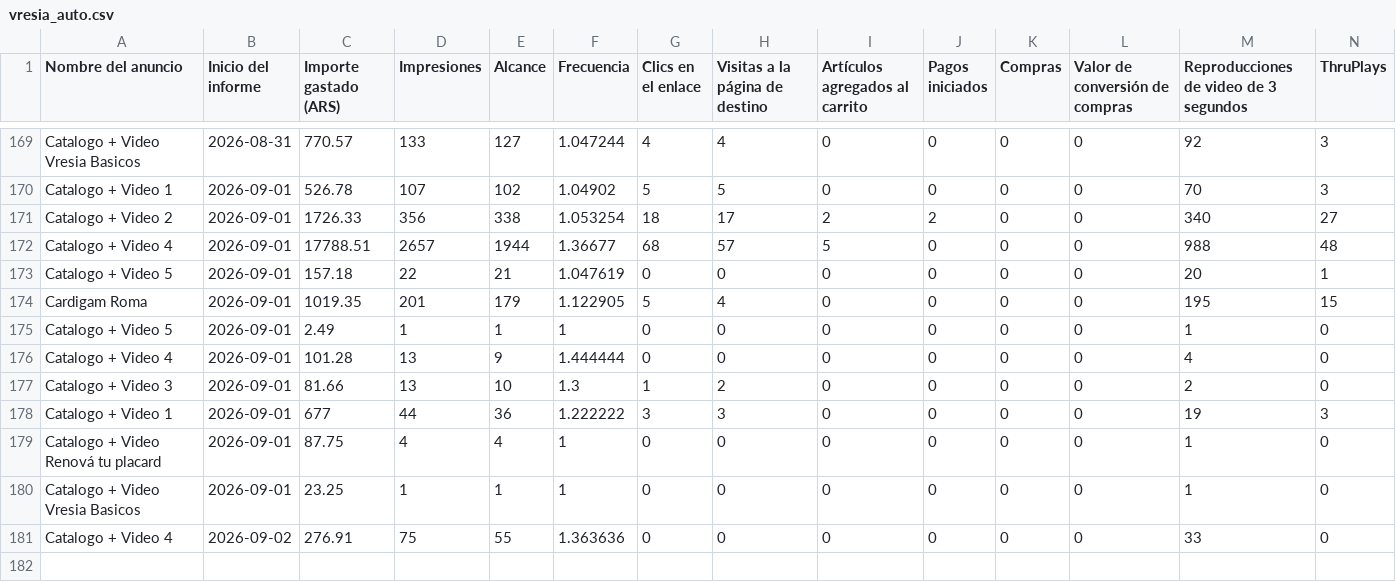
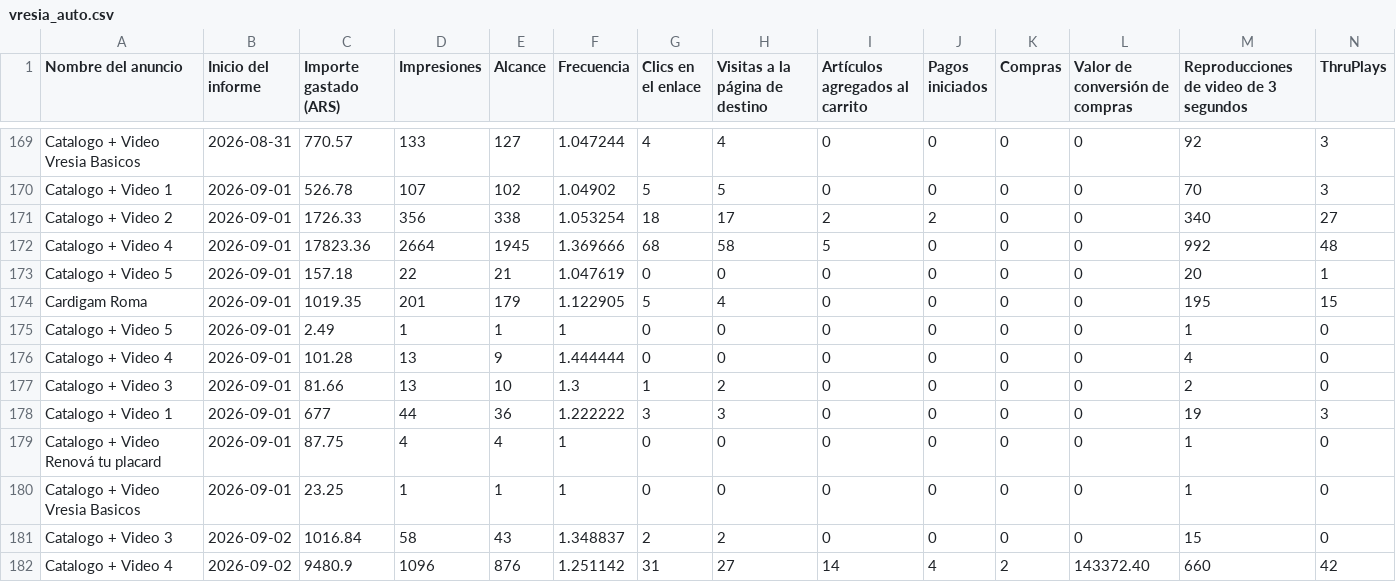
Before and after one commit to magdalenadialeva/maia-hub, a CSV file: exports/vresia/vresia_auto.csv, drawn as a sheet; only a part is shown, gaps mark what is left out; removed rows and columns are numbered as before the commit, all else as after; rows hold the shown columns only; the diff names each change by its address in the sheet, - before the commit and + after, or states it on an @@ line.

Commit message:
auto: regenerar data desde export (2026-09-02)

```diff
--- a/exports/vresia/vresia_auto.csv
+++ b/exports/vresia/vresia_auto.csv
-C172 (Importe gastado (ARS)): 17788.51
+C172 (Importe gastado (ARS)): 17823.36
-D172 (Impresiones): 2657
+D172 (Impresiones): 2664
-E172 (Alcance): 1944
+E172 (Alcance): 1945
-F172 (Frecuencia): 1.36677
+F172 (Frecuencia): 1.369666
-H172 (Visitas a la página de destino): 57
+H172 (Visitas a la página de destino): 58
-M172: 988
+M172: 992
-row 181: Catalogo + Video 4 | 2026-09-02 | 276.91 | 75 | 55 | 1.363636 | 0 | 0 | 0 | 0 | 0 | 0 | 33 | 0
+row 181: Catalogo + Video 3 | 2026-09-02 | 1016.84 | 58 | 43 | 1.348837 | 2 | 2 | 0 | 0 | 0 | 0 | 15 | 0
+row 182: Catalogo + Video 4 | 2026-09-02 | 9480.9 | 1096 | 876 | 1.251142 | 31 | 27 | 14 | 4 | 2 | 143372.40 | 660 | 42
```
Also changed, not shown: brandbrain/pulpa_creativos.csv, brandbrain/vresia_creativos.csv, 37 other files.
